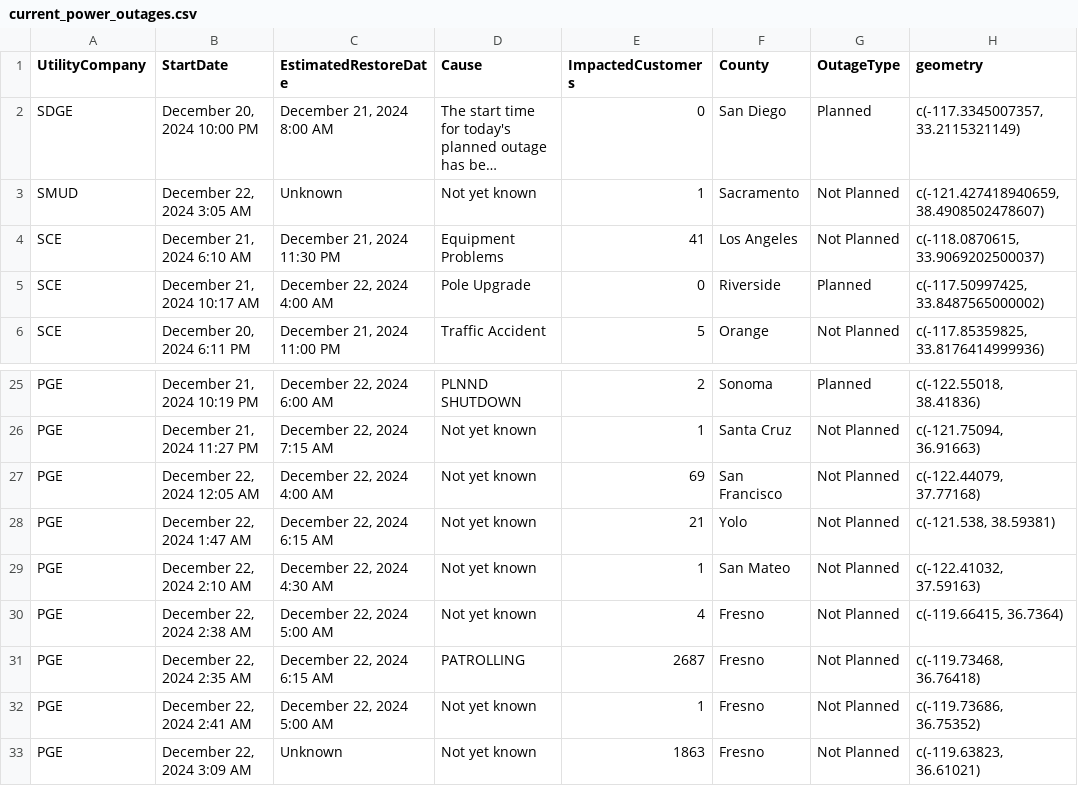
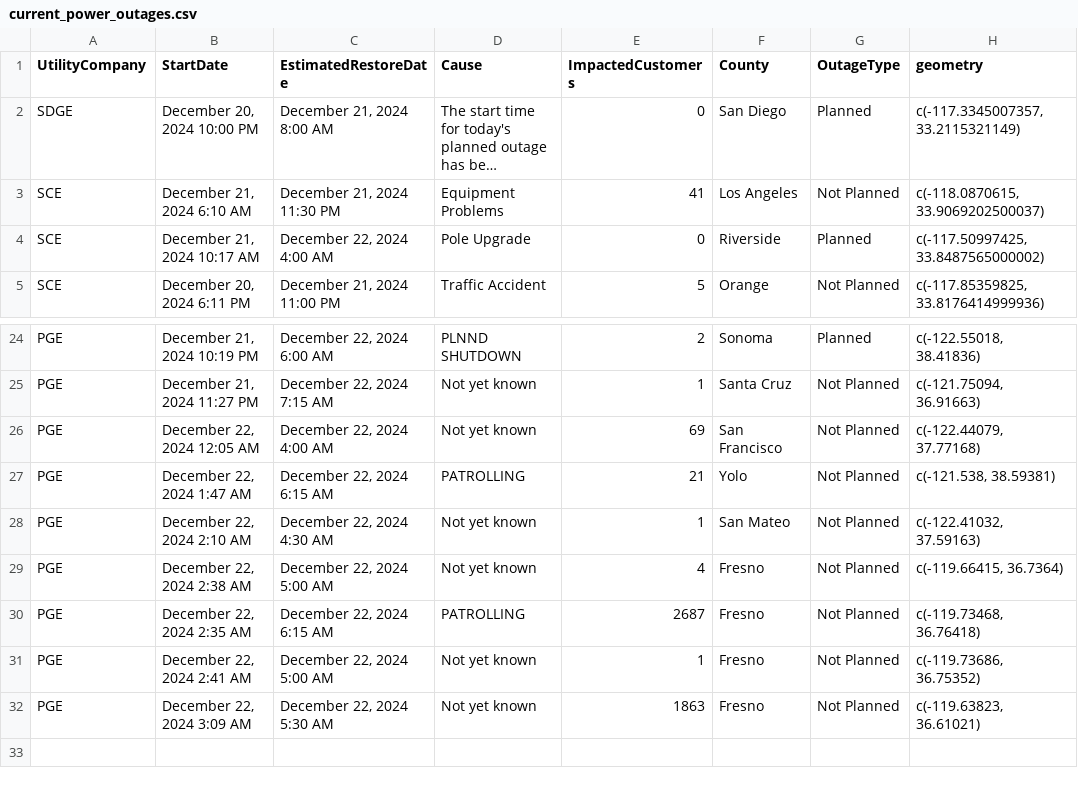
Before and after one commit to abcotvdata/power_outage_tracker, a CSV file: current_power_outages.csv, drawn as a sheet; only a part is shown, gaps mark what is left out; long unchanged cells end in …; removed rows and columns are numbered as before the commit, all else as after; the diff names each change by its address in the sheet, - before the commit and + after, or states it on an @@ line.

```diff
--- a/current_power_outages.csv
+++ b/current_power_outages.csv
-row 3: SMUD | December 22, 2024 3:05 AM | Unknown | Not yet known | 1 | Sacramento | Not Planned | c(-121.427418940659, 38.4908502478607)
-D27 (Cause): Not yet known
+D27 (Cause): PATROLLING
-C32 (EstimatedRestoreDate): Unknown
+C32 (EstimatedRestoreDate): December 22, 2024 5:30 AM
```
Also changed, not shown: 5 other files.
